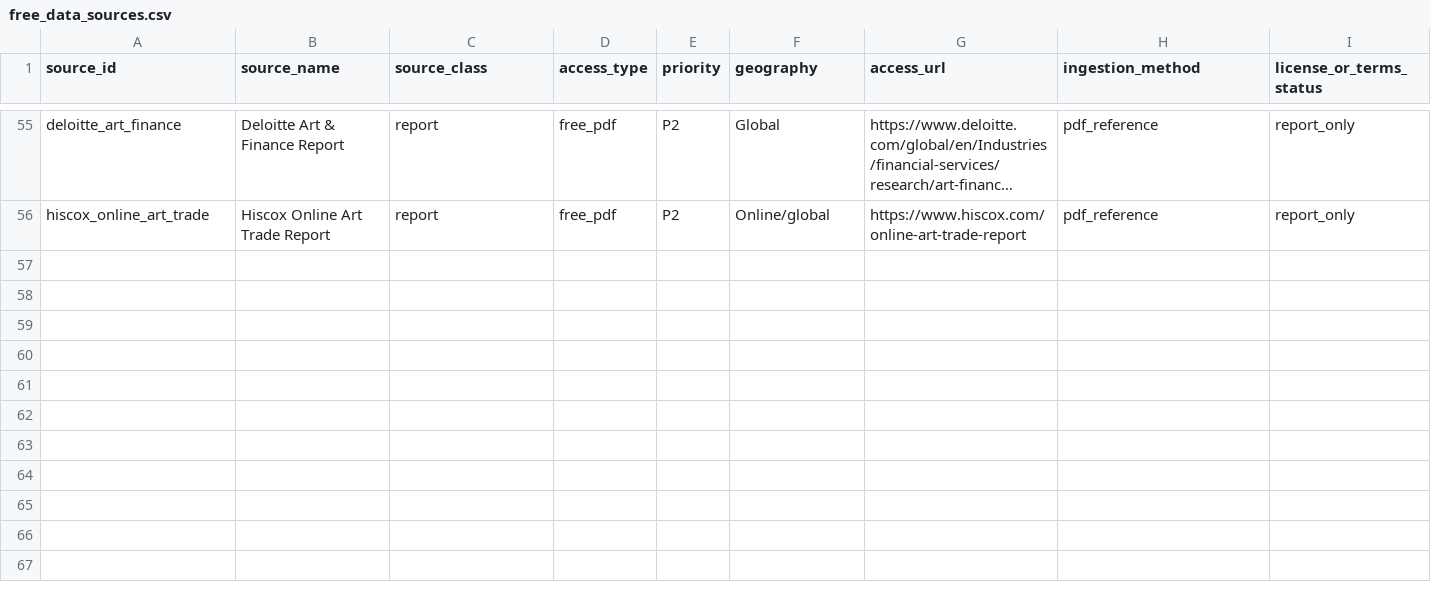
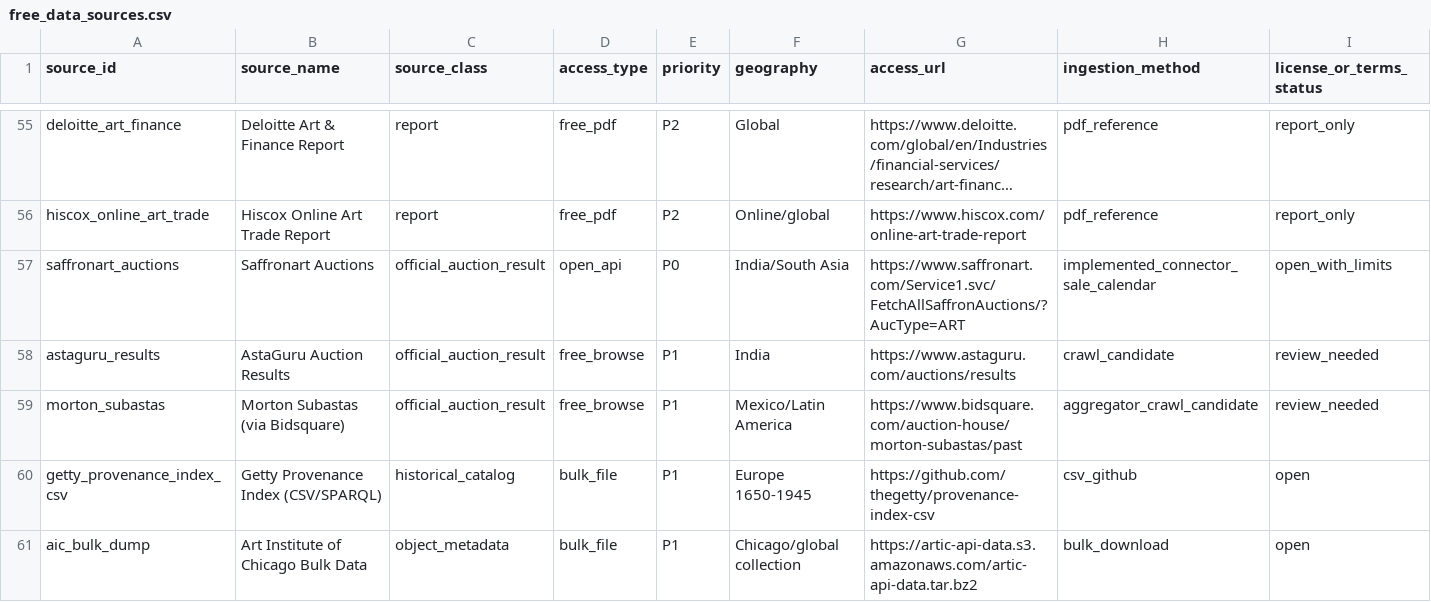
Before and after one commit to lmc85/art-market-intelligence, a CSV file: data/free_data_sources.csv, drawn as a sheet; only a part is shown, gaps mark what is left out; long unchanged cells end in …; rows hold the shown columns only; the diff covers the shown part only; the diff names each change by its address in the sheet, - before the commit and + after, or states it on an @@ line.

```diff
--- a/data/free_data_sources.csv
+++ b/data/free_data_sources.csv
+row 57: saffronart_auctions | Saffronart Auctions | official_auction_result | open_api | P0 | India/South Asia | https://www.saffronart.com/Service1.svc/FetchAllSaffronAuctions/?AucType=ART | implemented_connector_sale_calendar | open_with_limits
+row 58: astaguru_results | AstaGuru Auction Results | official_auction_result | free_browse | P1 | India | https://www.astaguru.com/auctions/results | crawl_candidate | review_needed
+row 59: morton_subastas | Morton Subastas (via Bidsquare) | official_auction_result | free_browse | P1 | Mexico/Latin America | https://www.bidsquare.com/auction-house/morton-subastas/past | aggregator_crawl_candidate | review_needed
+row 60: getty_provenance_index_csv | Getty Provenance Index (CSV/SPARQL) | historical_catalog | bulk_file | P1 | Europe 1650-1945 | https://github.com/thegetty/provenance-index-csv | csv_github | open
+row 61: aic_bulk_dump | Art Institute of Chicago Bulk Data | object_metadata | bulk_file | P1 | Chicago/global collection | https://artic-api-data.s3.amazonaws.com/artic-api-data.tar.bz2 | bulk_download | open
```
Also changed, not shown: 5 added rows elsewhere in this file, 25 other files.
